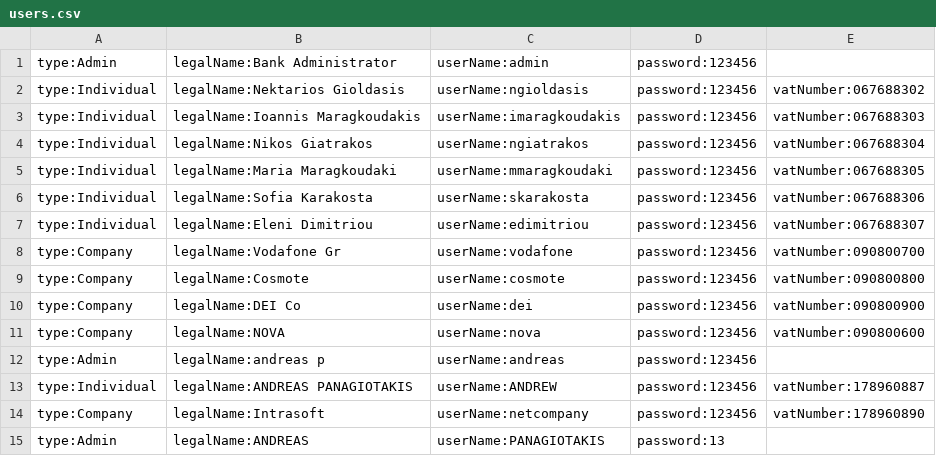
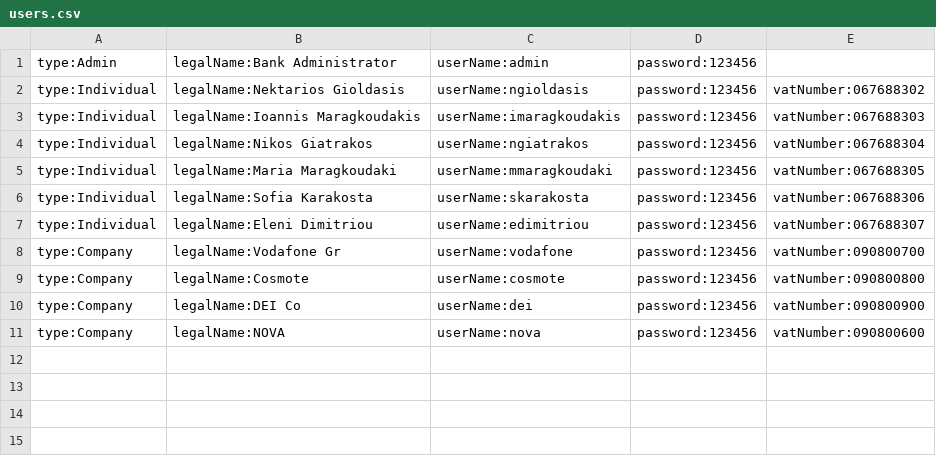
Before and after one commit to JackHat1/E-banking-OOP, a CSV file: data/users/users.csv, drawn as a sheet; the diff names each change by its address in the sheet, - before the commit and + after, or states it on an @@ line.

Commit message:
Co-authored-by: Andreas Panagiotakis <JackHat1@users.noreply.github.com>

```diff
--- a/data/users/users.csv
+++ b/data/users/users.csv
-row 12: type:Admin | legalName:andreas p | userName:andreas | password:123456
-row 13: type:Individual | legalName:ANDREAS PANAGIOTAKIS | userName:ANDREW | password:123456 | vatNumber:178960887
-row 14: type:Company | legalName:Intrasoft | userName:netcompany | password:123456 | vatNumber:178960890
-row 15: type:Admin | legalName:ANDREAS | userName:PANAGIOTAKIS | password:13
```
Also changed, not shown: data/accounts/accounts.csv, 39 other files.
